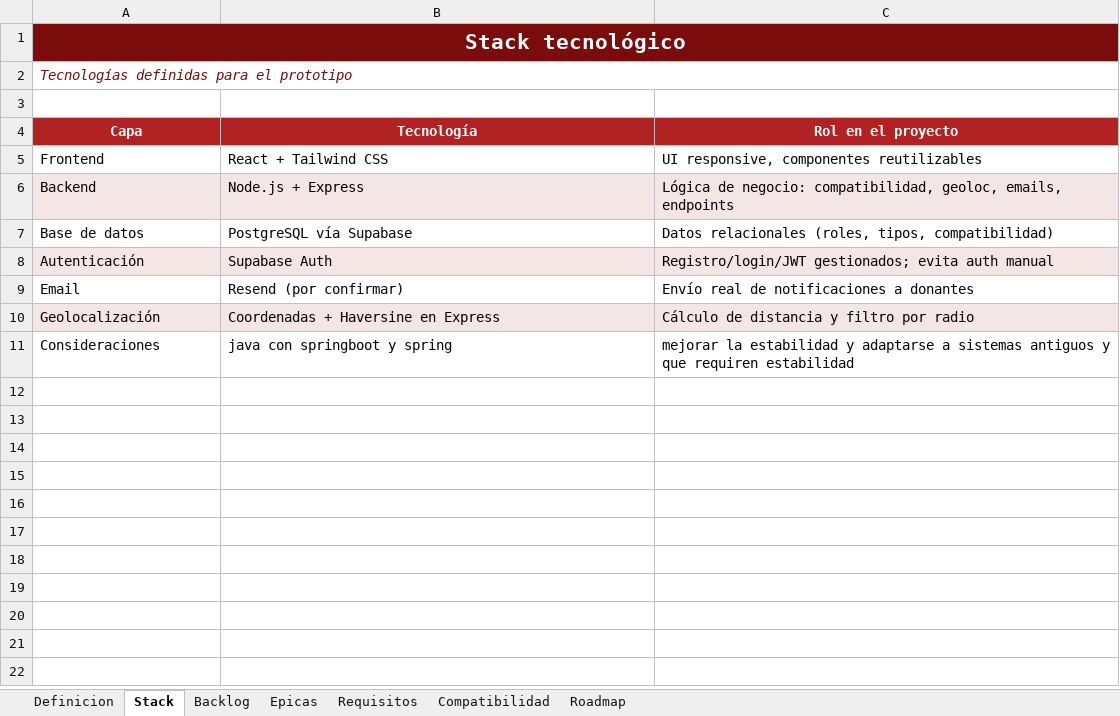
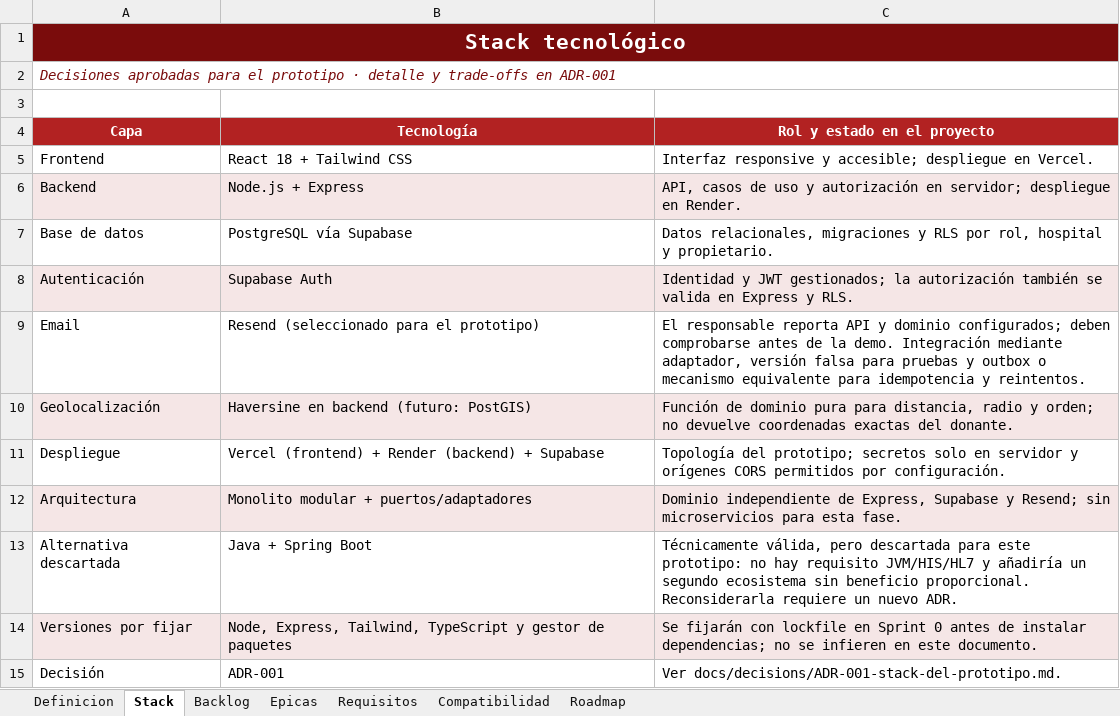
Before and after one commit to DiegoRomanP/Safe-a-Life, an Excel workbook: Save_a_Life.xlsx, sheet Stack, drawn as a sheet; values as stored, in another font and other column widths than the file's, no borders; removed rows and columns are numbered as before the commit, all else as after; the diff names each change by its address in the sheet, - before the commit and + after, or states it on an @@ line.

Commit message:
docs: new modifications of the requirements and stack

```diff
--- a/Save_a_Life.xlsx (sheet Stack)
+++ b/Save_a_Life.xlsx (sheet Stack)
-A2 (Capa): Tecnologías definidas para el prototipo
+A2 (Capa): Decisiones aprobadas para el prototipo · detalle y trade-offs en ADR-001
-C4: Rol en el proyecto
+C4: Rol y estado en el proyecto
-B5 (Tecnología): React + Tailwind CSS
+B5 (Tecnología): React 18 + Tailwind CSS
-C5 (Rol y estado en el proyecto): UI responsive, componentes reutilizables
+C5 (Rol y estado en el proyecto): Interfaz responsive y accesible; despliegue en Vercel.
-C6 (Rol y estado en el proyecto): Lógica de negocio: compatibilidad, geoloc, emails, endpoints
+C6 (Rol y estado en el proyecto): API, casos de uso y autorización en servidor; despliegue en Render.
-C7 (Rol y estado en el proyecto): Datos relacionales (roles, tipos, compatibilidad)
+C7 (Rol y estado en el proyecto): Datos relacionales, migraciones y RLS por rol, hospital y propietario.
-C8 (Rol y estado en el proyecto): Registro/login/JWT gestionados; evita auth manual
+C8 (Rol y estado en el proyecto): Identidad y JWT gestionados; la autorización también se valida en Express y RLS.
-B9 (Tecnología): Resend (por confirmar)
+B9 (Tecnología): Resend (seleccionado para el prototipo)
-C9 (Rol y estado en el proyecto): Envío real de notificaciones a donantes
+C9 (Rol y estado en el proyecto): El responsable reporta API y dominio configurados; deben comprobarse antes de la demo. Integración mediante adaptador, versión falsa para pruebas y outbox o mecanismo equivalente para idempotencia y reintentos.
-B10 (Tecnología): Coordenadas + Haversine en Express
+B10 (Tecnología): Haversine en backend (futuro: PostGIS)
-C10 (Rol y estado en el proyecto): Cálculo de distancia y filtro por radio
+C10 (Rol y estado en el proyecto): Función de dominio pura para distancia, radio y orden; no devuelve coordenadas exactas del donante.
-row 11: Consideraciones | java con springboot y spring | mejorar la estabilidad y adaptarse a sistemas antiguos y que requiren estabilidad
+row 11: Despliegue | Vercel (frontend) + Render (backend) + Supabase | Topología del prototipo; secretos solo en servidor y orígenes CORS permitidos por configuración.
+row 12: Arquitectura | Monolito modular + puertos/adaptadores | Dominio independiente de Express, Supabase y Resend; sin microservicios para esta fase.
+row 13: Alternativa descartada | Java + Spring Boot | Técnicamente válida, pero descartada para este prototipo: no hay requisito JVM/HIS/HL7 y añadiría un segundo ecosistema sin beneficio proporcional. Reconsiderarla requiere un nuevo ADR.
+row 14: Versiones por fijar | Node, Express, Tailwind, TypeScript y gestor de paquetes | Se fijarán con lockfile en Sprint 0 antes de instalar dependencias; no se infieren en este documento.
+row 15: Decisión | ADR-001 | Ver docs/decisions/ADR-001-stack-del-prototipo.md.
```
Also changed, not shown: sheet Backlog, sheet Requisitos, sheet Definicion, sheet Roadmap, sheet Compatibilidad, sheet Epicas.
